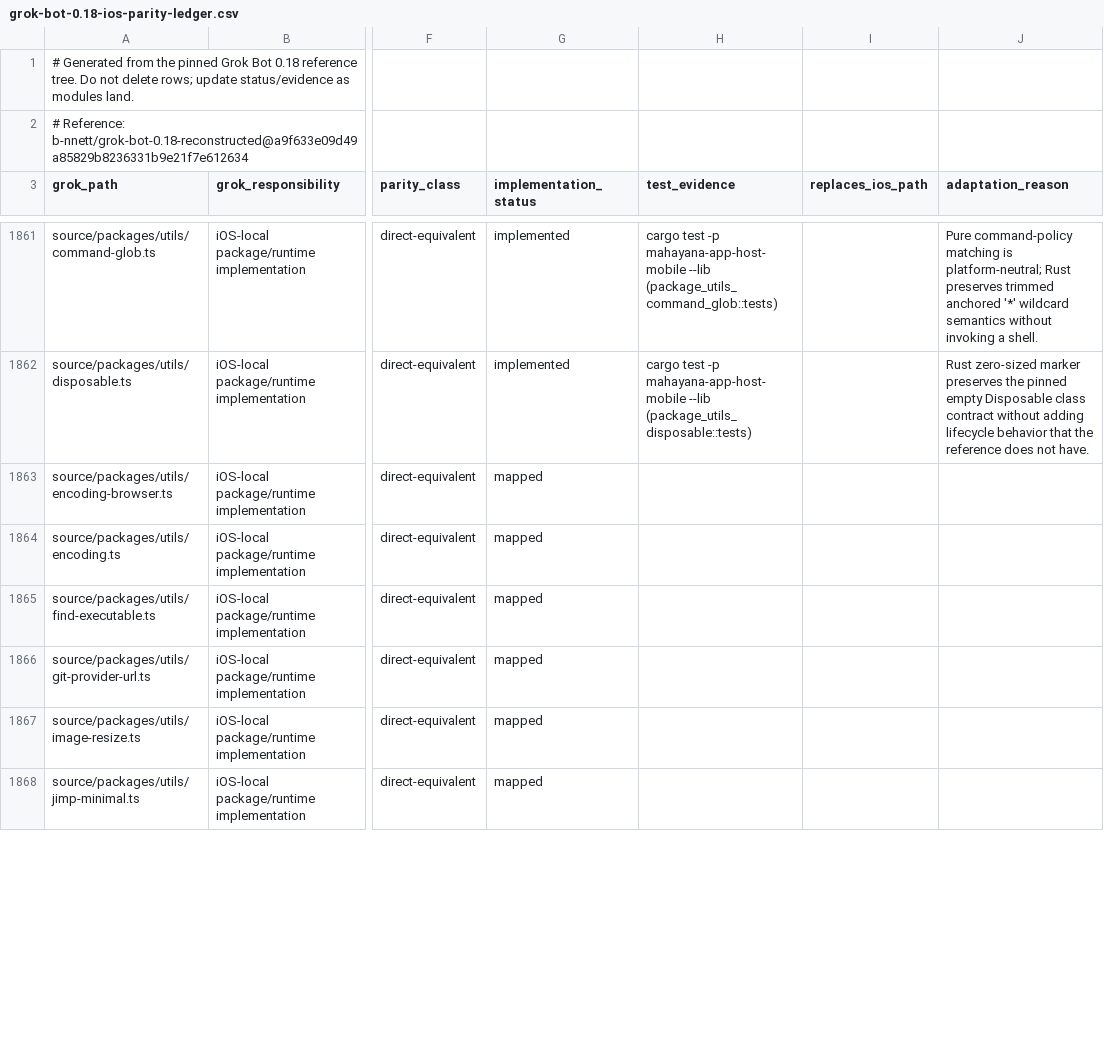
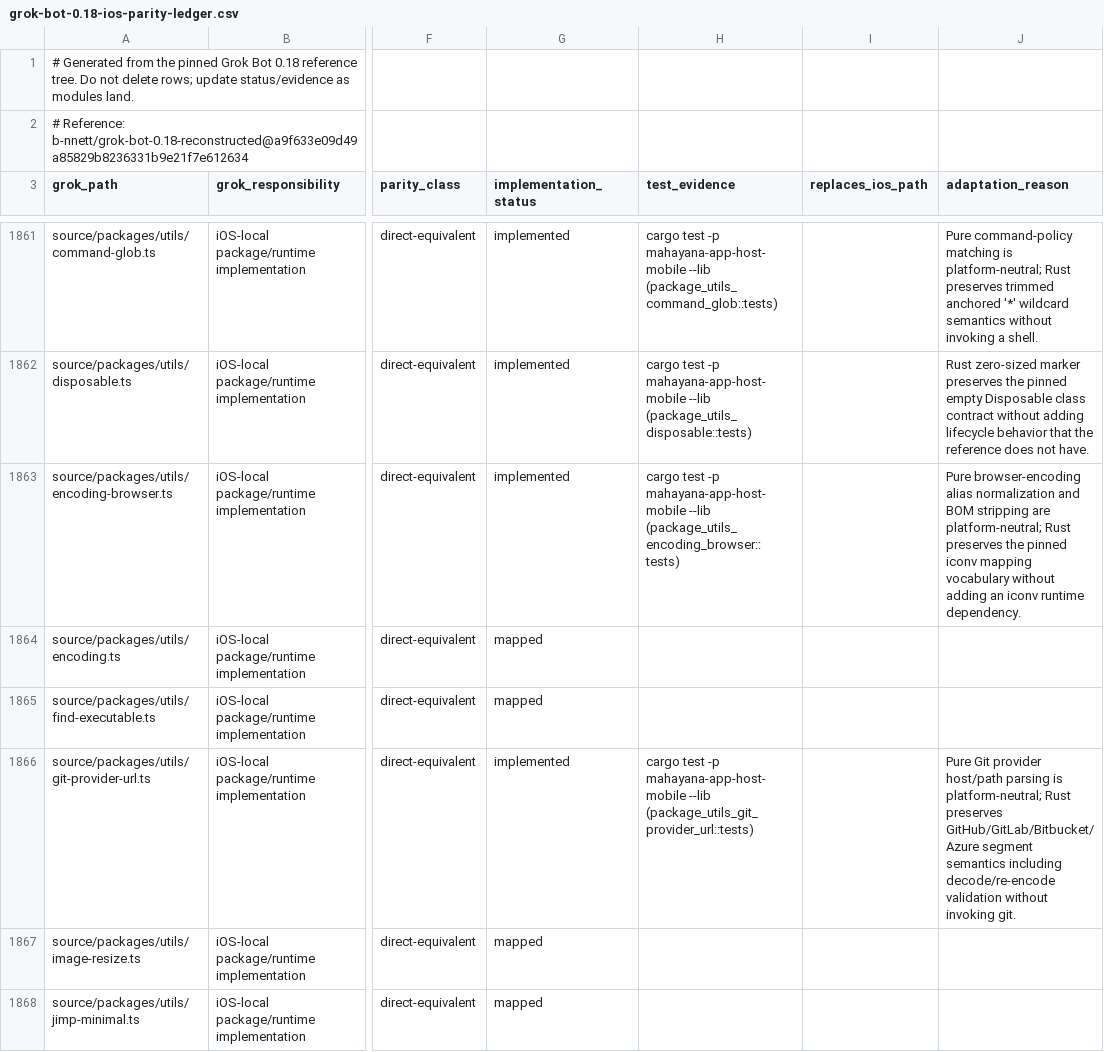
Before and after one commit to bhrumom/fabushi-ios, a CSV file: docs/parity/grok-bot-0.18-ios-parity-ledger.csv, drawn as a sheet; only a part is shown, gaps mark what is left out; the diff covers the shown part only; the diff names each change by its address in the sheet, - before the commit and + after, or states it on an @@ line.

Commit message:
feat(ios): port package utility policies

```diff
--- a/docs/parity/grok-bot-0.18-ios-parity-ledger.csv
+++ b/docs/parity/grok-bot-0.18-ios-parity-ledger.csv
-G1863 (implementation_status): mapped
+G1863 (implementation_status): implemented
-H1863 (test_evidence): (empty)
+H1863 (test_evidence): cargo test -p mahayana-app-host-mobile --lib (package_utils_encoding_browser::tests)
-J1863 (adaptation_reason): (empty)
+J1863 (adaptation_reason): Pure browser-encoding alias normalization and BOM stripping are platform-neutral; Rust preserves the pinned iconv mapping vocabulary without adding an iconv runtime dependency.
-G1866 (implementation_status): mapped
+G1866 (implementation_status): implemented
-H1866 (test_evidence): (empty)
+H1866 (test_evidence): cargo test -p mahayana-app-host-mobile --lib (package_utils_git_provider_url::tests)
-J1866 (adaptation_reason): (empty)
+J1866 (adaptation_reason): Pure Git provider host/path parsing is platform-neutral; Rust preserves GitHub/GitLab/Bitbucket/Azure segment semantics including decode/re-encode validation without invoking git.
```
Also changed, not shown: 9 edited cells elsewhere in this file, 6 other files.
